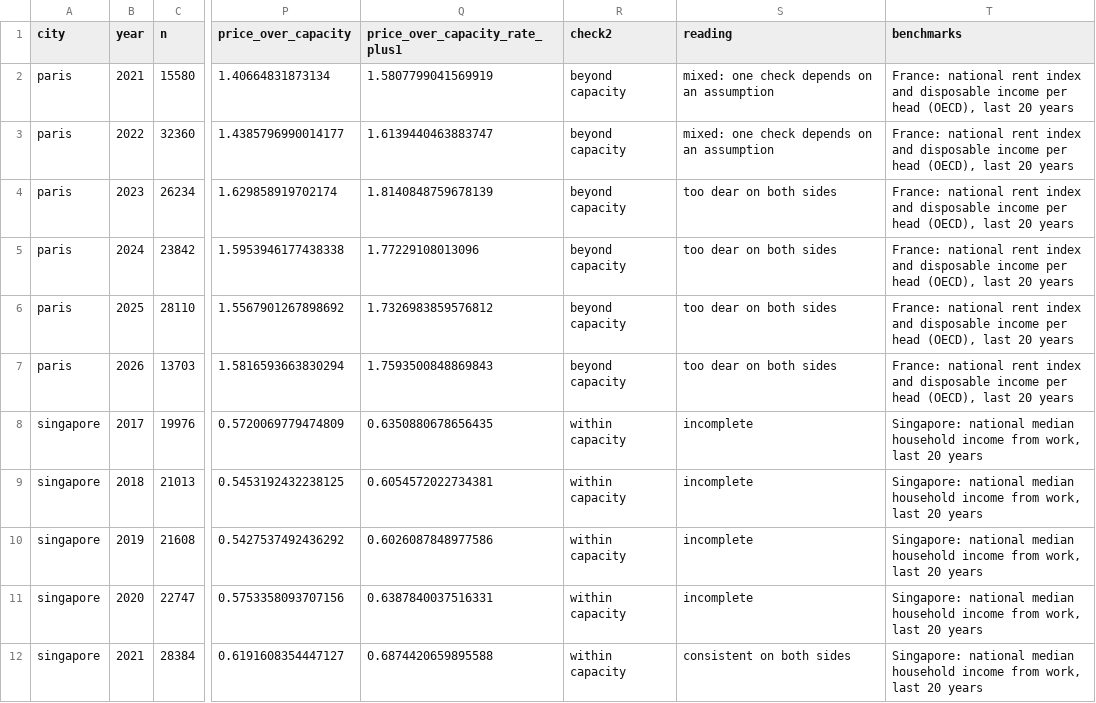
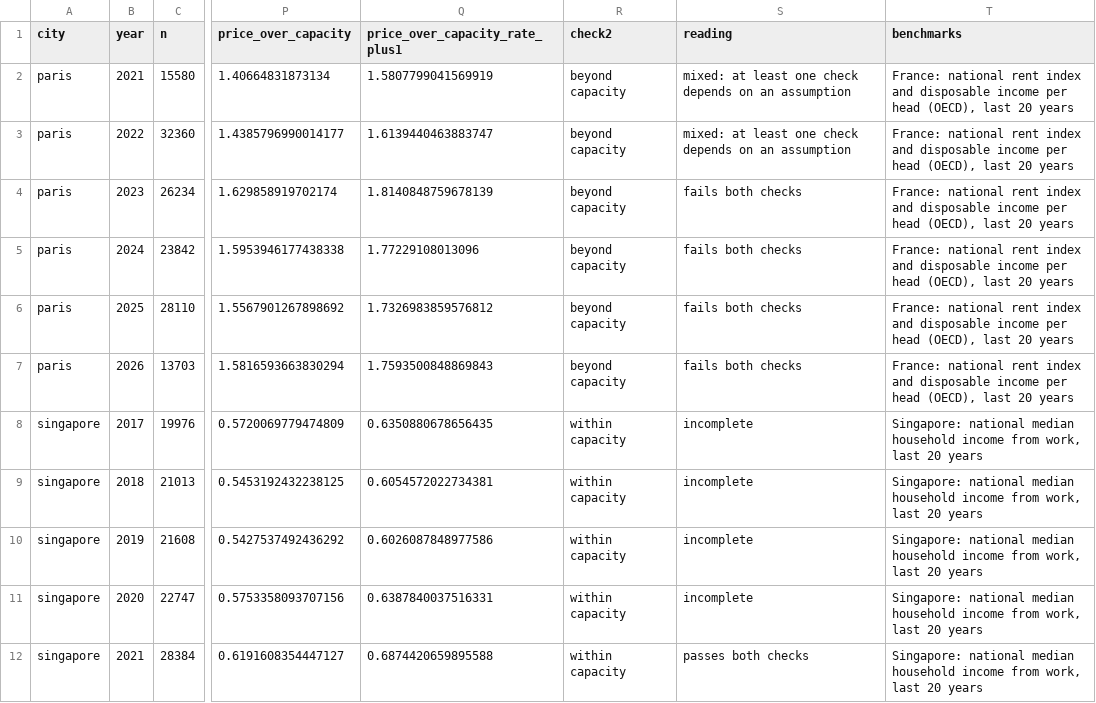
Before and after one commit to Jojolap1/housing-fundamentals-thesis, a CSV file: data/processed/cross_checks.csv, drawn as a sheet; only a part is shown, gaps mark what is left out; the diff covers the shown part only; the diff names each change by its address in the sheet, - before the commit and + after, or states it on an @@ line.

```diff
--- a/data/processed/cross_checks.csv
+++ b/data/processed/cross_checks.csv
-S2:S3 (reading): mixed: one check…
+S2:S3 (reading): mixed: at least one check…
-S4:S7 (reading): too dear on both sides
+S4:S7 (reading): fails both checks
-S12 (reading): consistent on both sides
+S12 (reading): passes both checks
```
Also changed, not shown: 10 edited cells elsewhere in this file, data/raw/MANIFEST.csv, 1 other file.
